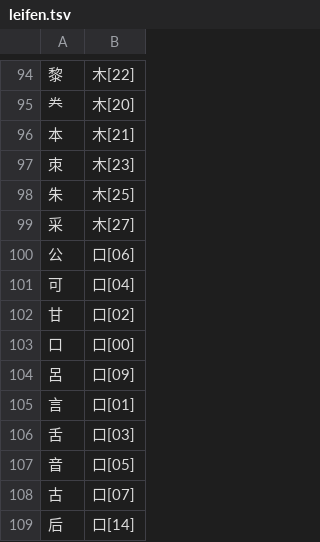
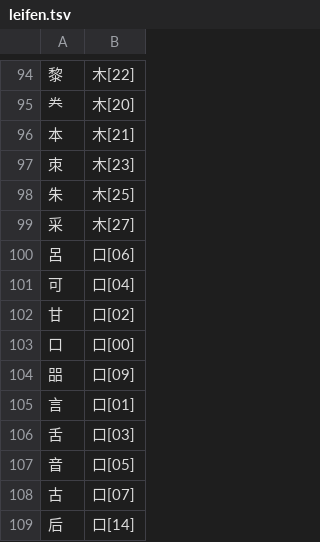
Before and after one commit to chenlin014/xinzheng, a TSV file: zg-scheme/siyuan/zg-code/leifen.tsv, drawn as a sheet; only a part is shown, gaps mark what is left out; the diff covers the shown part only.

```diff
--- a/zg-scheme/siyuan/zg-code/leifen.tsv
+++ b/zg-scheme/siyuan/zg-code/leifen.tsv
@@ -99,3 +99,3 @@
 采	木[27]
-公	口[06]
+呂	口[06]
 可	口[04]
@@ -103,3 +103,3 @@
 口	口[00]
-呂	口[09]
+㗊	口[09]
 言	口[01]
```
Also changed, not shown: 4 added rows, 3 removed rows and 1 edited cell elsewhere in this file, frequency/zigen/xingyi-jt.tsv, zg-scheme/siyuan/siyuan.tsv, 11 other files.
